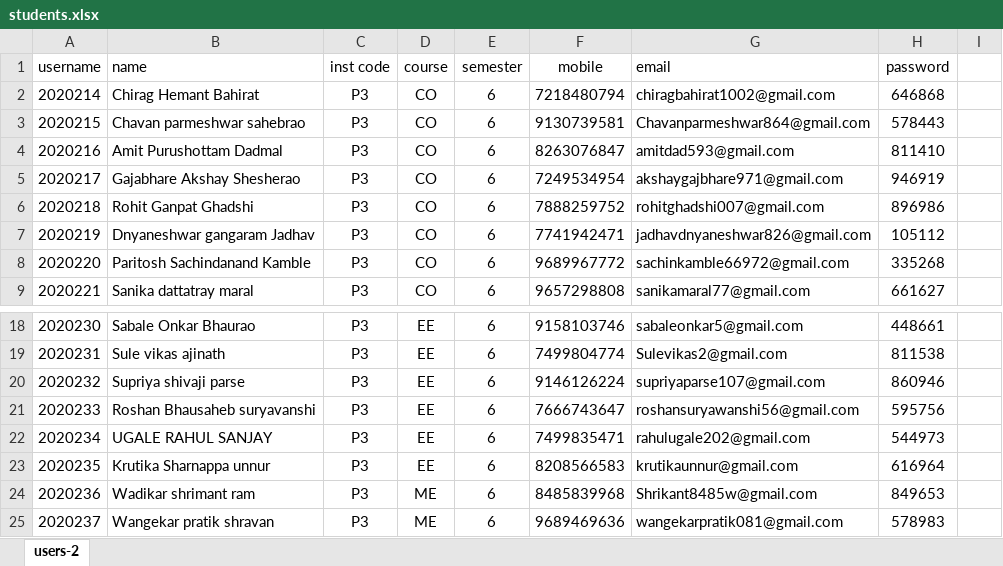
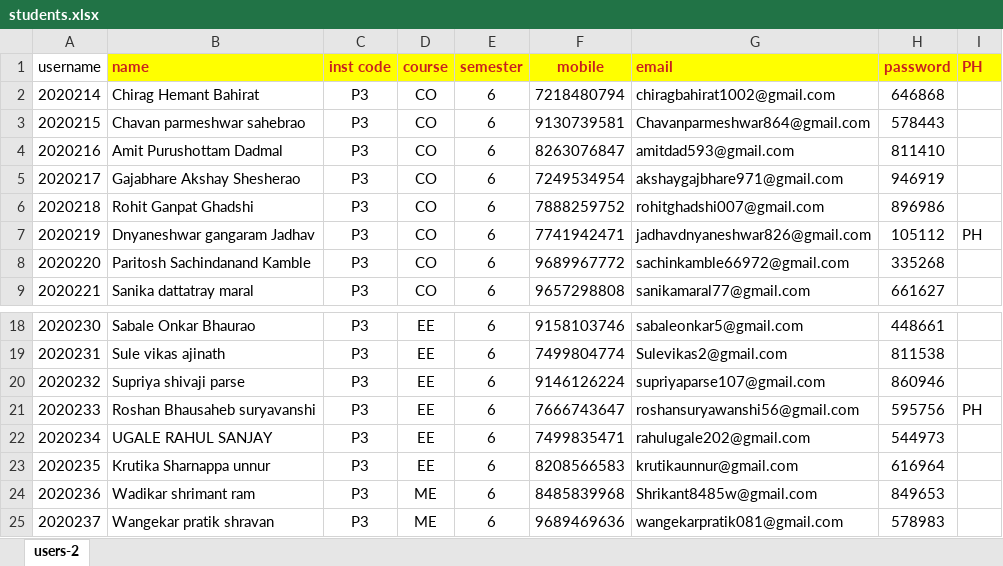
Before and after one commit to mrganeshkudale/gudexam, an Excel workbook: public/standardFormats/students.xlsx, sheet users-2, drawn as a sheet; only a part is shown, gaps mark what is left out; values as stored, in another font and other column widths than the file's, no borders; the diff names each change by its address in the sheet, - before the commit and + after, or states it on an @@ line.

```diff
--- a/public/standardFormats/students.xlsx (sheet users-2)
+++ b/public/standardFormats/students.xlsx (sheet users-2)
-B1:I1 fill: none
+B1:I1 fill: #FFFF00
@@ B1:H1 bold: off → on, text colour: black → #C9211E @@
-I1: (empty)
+I1: PH
-I7 (PH): (empty)
+I7 (PH): PH
-I21 (PH): (empty)
+I21 (PH): PH
```
Also changed, not shown: public/assets/tempfiles/users.xlsx, 6 other files.
